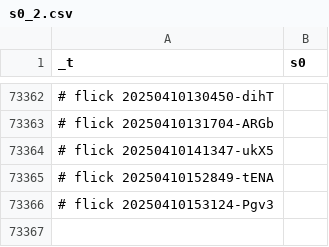
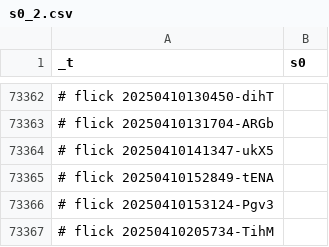
Before and after one commit to abikesa/phantom, a CSV file: kitabo/ensi/testbin/test2/assets/csv/s0_2.csv, drawn as a sheet; only a part is shown, gaps mark what is left out.

Commit message:
kitabo/ensi/testbin/test2/assets/csv/s0_2.csv

```diff
--- a/kitabo/ensi/testbin/test2/assets/csv/s0_2.csv
+++ b/kitabo/ensi/testbin/test2/assets/csv/s0_2.csv
@@ -73366 +73366,2 @@ _t,s0
 # flick 20250410153124-Pgv3
+# flick 20250410205734-TihM
```
